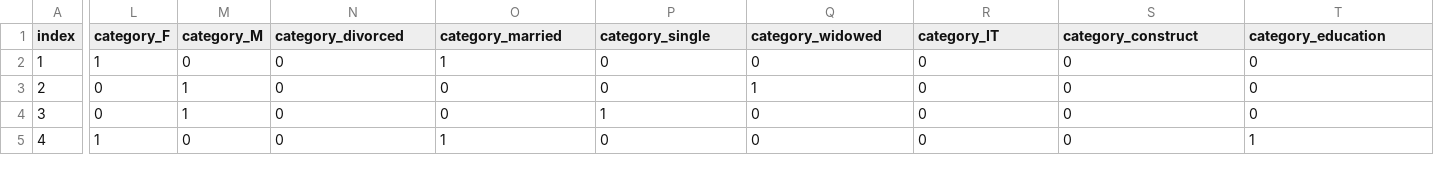
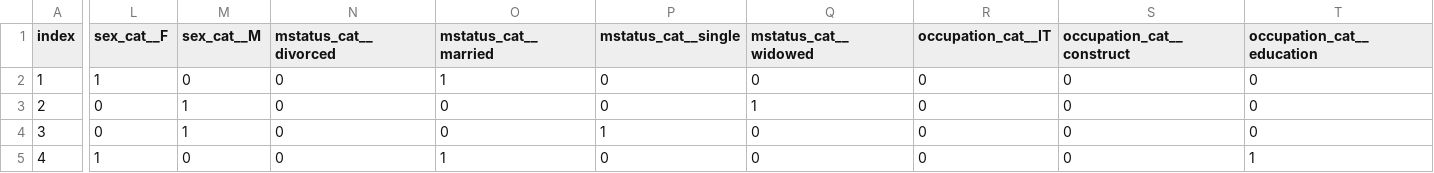
Before and after one commit to savs33/HybridSystems, a CSV file: 2B/data/prep_train.csv, drawn as a sheet; only a part is shown, gaps mark what is left out; the diff covers the shown part only; the diff names each change by its address in the sheet, - before the commit and + after, or states it on an @@ line.

```diff
--- a/2B/data/prep_train.csv
+++ b/2B/data/prep_train.csv
-L1: category_F
+L1: sex_cat__F
-M1: category_M
+M1: sex_cat__M
-N1: category_divorced
+N1: mstatus_cat__divorced
-O1: category_married
+O1: mstatus_cat__married
-P1: category_single
+P1: mstatus_cat__single
-Q1: category_widowed
+Q1: mstatus_cat__widowed
-R1: category_IT
+R1: occupation_cat__IT
-S1: category_construct
+S1: occupation_cat__construct
-T1: category_education
+T1: occupation_cat__education
```
Also changed, not shown: 10 edited cells elsewhere in this file, 2B/data/prep_valid.csv, 2 other files.
